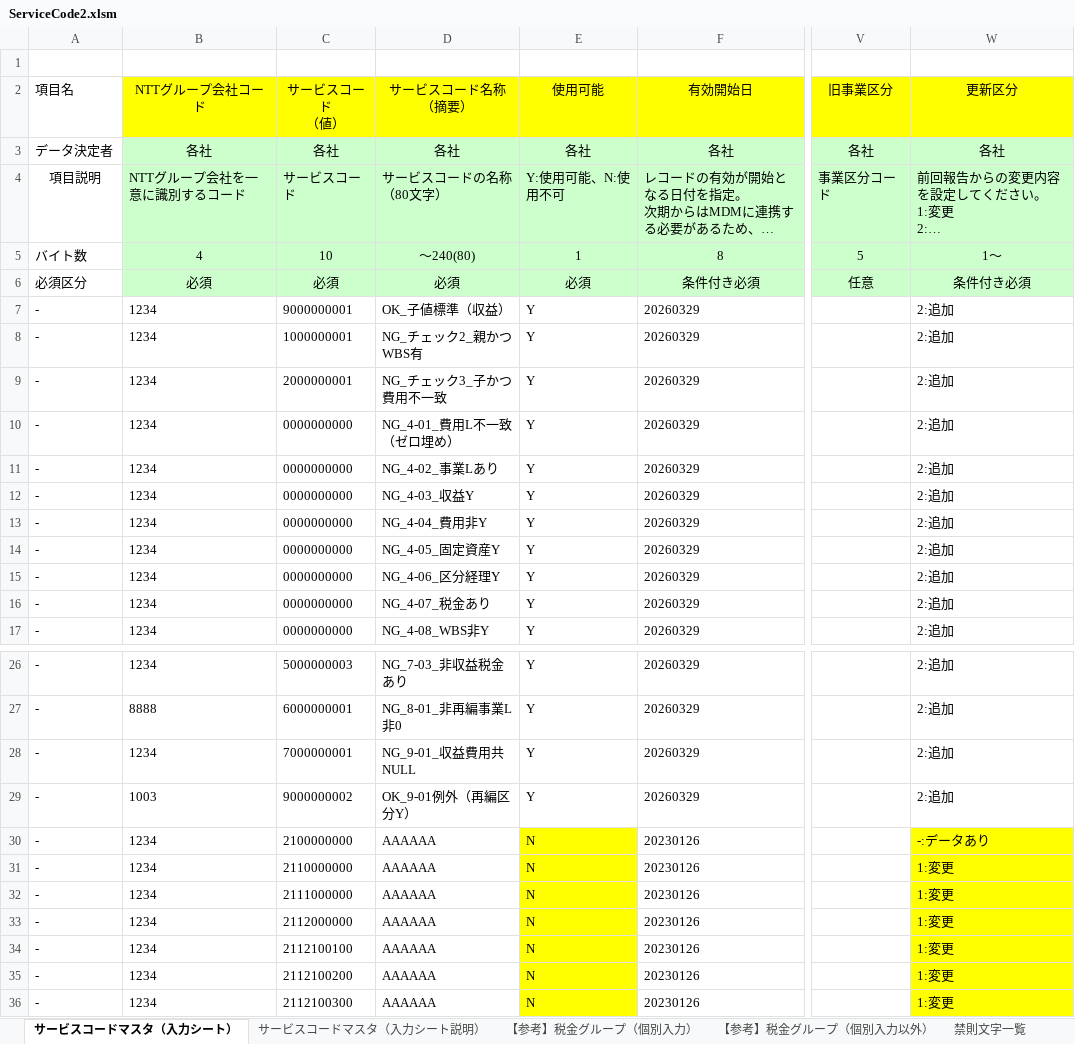
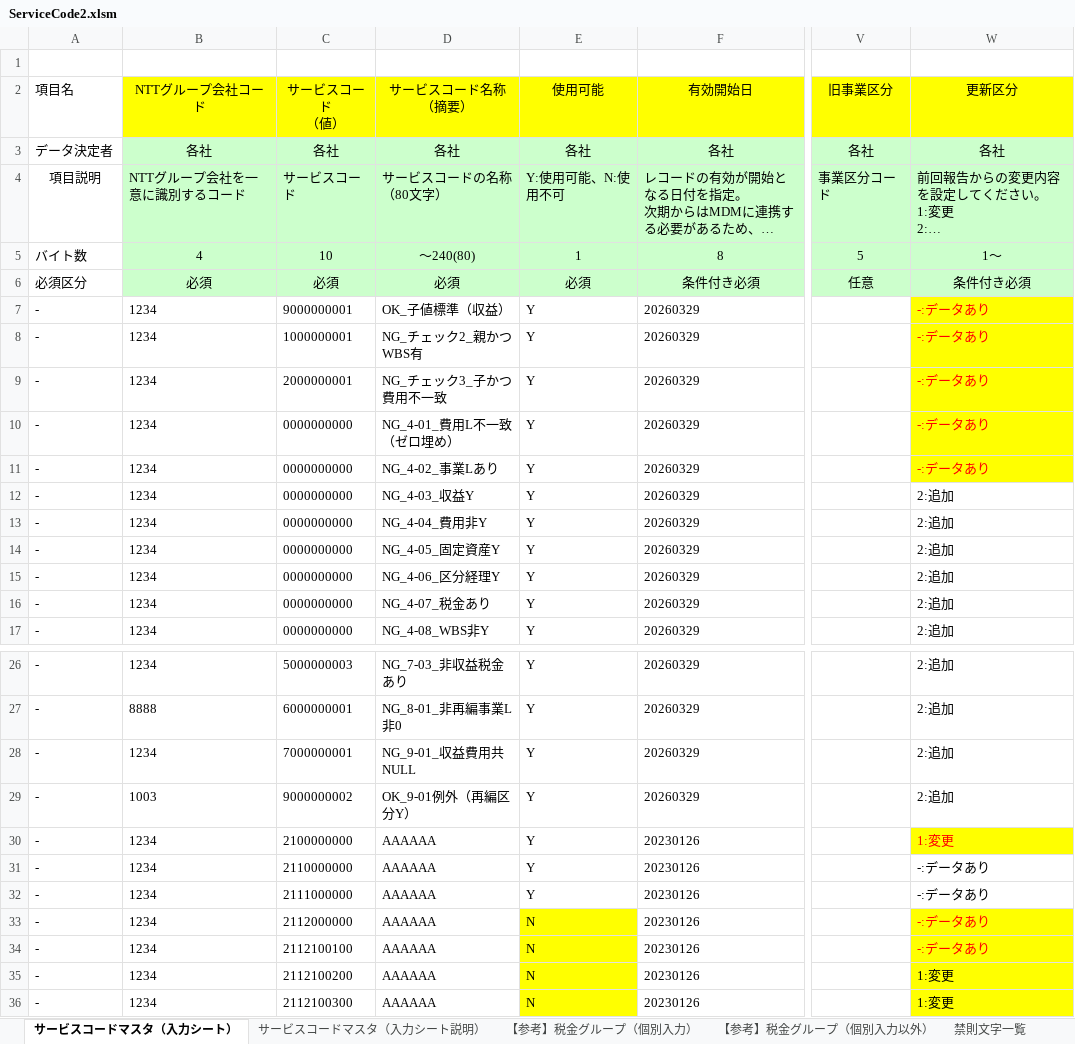
Before and after one commit to zengjin/ai_check_bot, an Excel workbook: ServiceCode2.xlsm, sheet サービスコードマスタ（入力シート）, drawn as a sheet; only a part is shown, gaps mark what is left out; long unchanged cells end in …; values as stored, in another font and other column widths than the file's, no borders; charts and pictures not drawn; the diff names each change by its address in the sheet, - before the commit and + after, or states it on an @@ line.

Commit message:
Excel Row Addition

```diff
--- a/ServiceCode2.xlsm (sheet サービスコードマスタ（入力シート）)
+++ b/ServiceCode2.xlsm (sheet サービスコードマスタ（入力シート）)
-W7:W11 (更新区分): 2:追加
+W7:W11 (更新区分): -:データあり
@@ W7:W11 text colour: black → #FF0000, fill: none → #FFFF00 @@
-E30:E32 (使用可能): N
+E30:E32 (使用可能): Y
-E30:E32 fill: #FFFF00
+E30:E32 fill: none
-W30 (更新区分): -:データあり
+W30 (更新区分): 1:変更
-W30 text colour: black
+W30 text colour: #FF0000
-W31:W34 (更新区分): 1:変更
+W31:W34 (更新区分): -:データあり
-W31:W32 fill: #FFFF00
+W31:W32 fill: none
-W33:W34 text colour: black
+W33:W34 text colour: #FF0000
```
Also changed, not shown: 4 other files.
